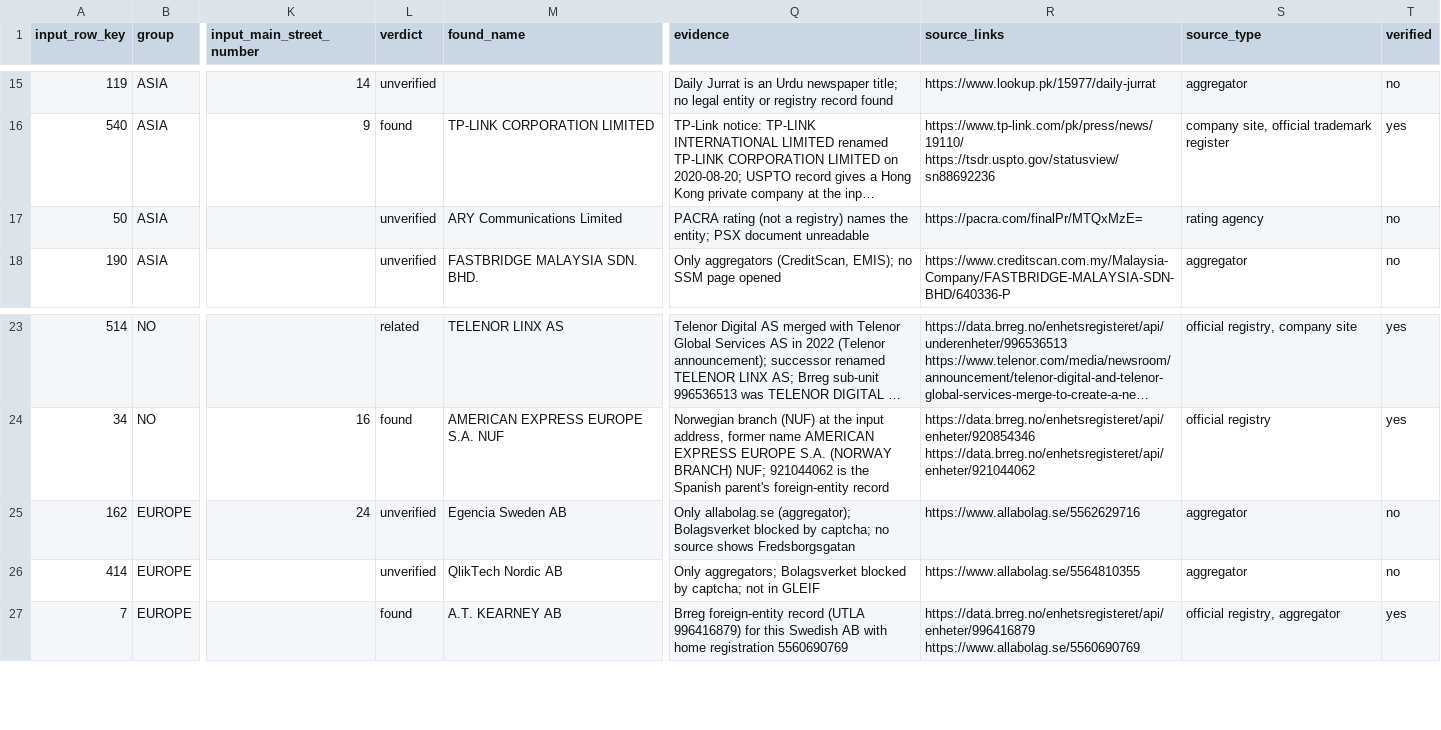
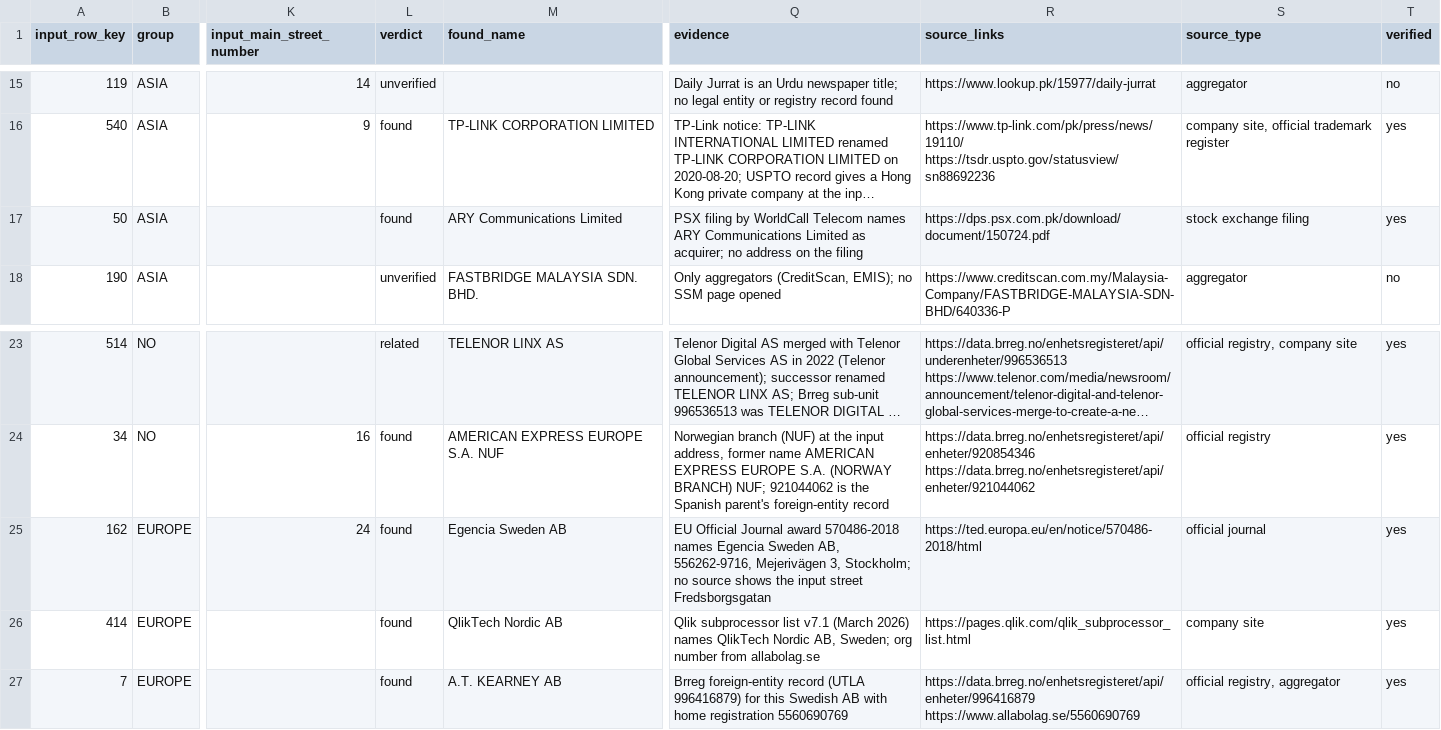
Before and after one commit to antonia-gheorghe/veridion-poc, a CSV file: data/manual/research_sample_unmatched.csv, drawn as a sheet; only a part is shown, gaps mark what is left out; long unchanged cells end in …; the diff names each change by its address in the sheet, - before the commit and + after, or states it on an @@ line.

Commit message:
docs: Explain scoring, best pick and each rule in the README
Also mark Egencia, QlikTech Nordic and ARY as found in the research sample
and list exact address comparison as a limitation.

```diff
--- a/data/manual/research_sample_unmatched.csv
+++ b/data/manual/research_sample_unmatched.csv
-L17 (verdict): unverified
+L17 (verdict): found
-Q17 (evidence): PACRA rating (not a registry) names the entity; PSX document unreadable
+Q17 (evidence): PSX filing by WorldCall Telecom names ARY Communications Limited as acquirer; no address on the filing
-R17 (source_links): https://pacra.com/finalPr/MTQxMzE=
+R17 (source_links): https://dps.psx.com.pk/download/document/150724.pdf
-S17 (source_type): rating agency
+S17 (source_type): stock exchange filing
-T17 (verified): no
+T17 (verified): yes
-L25:L26 (verdict): unverified
+L25:L26 (verdict): found
-Q25 (evidence): Only allabolag.se (aggregator); Bolagsverket blocked by captcha; no source shows Fredsborgsgatan
+Q25 (evidence): EU Official Journal award 570486-2018 names Egencia Sweden AB, 556262-9716, Mejerivägen 3, Stockholm; no source shows the input street Fredsborgsgatan
-R25 (source_links): https://www.allabolag.se/5562629716
+R25 (source_links): https://ted.europa.eu/en/notice/570486-2018/html
-S25 (source_type): aggregator
+S25 (source_type): official journal
-T25:T26 (verified): no
+T25:T26 (verified): yes
-Q26 (evidence): Only aggregators; Bolagsverket blocked by captcha; not in GLEIF
+Q26 (evidence): Qlik subprocessor list v7.1 (March 2026) names QlikTech Nordic AB, Sweden; org number from allabolag.se
-R26 (source_links): https://www.allabolag.se/5564810355
+R26 (source_links): https://pages.qlik.com/qlik_subprocessor_list.html
-S26 (source_type): aggregator
+S26 (source_type): company site
```
Also changed, not shown: 1 other file.
